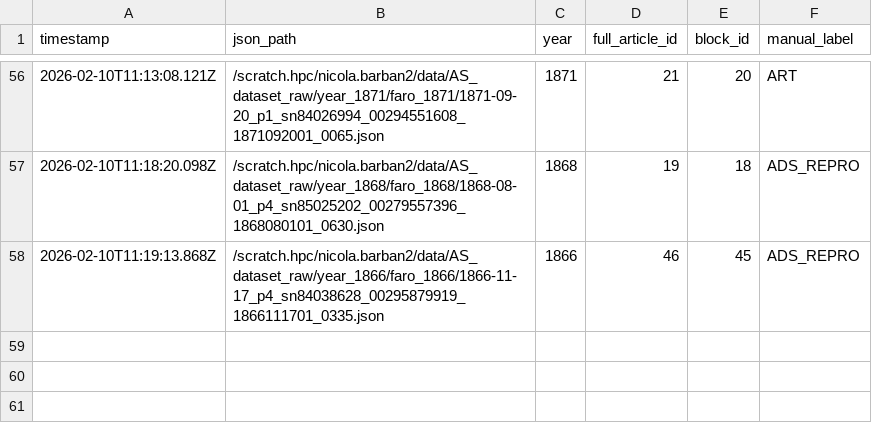
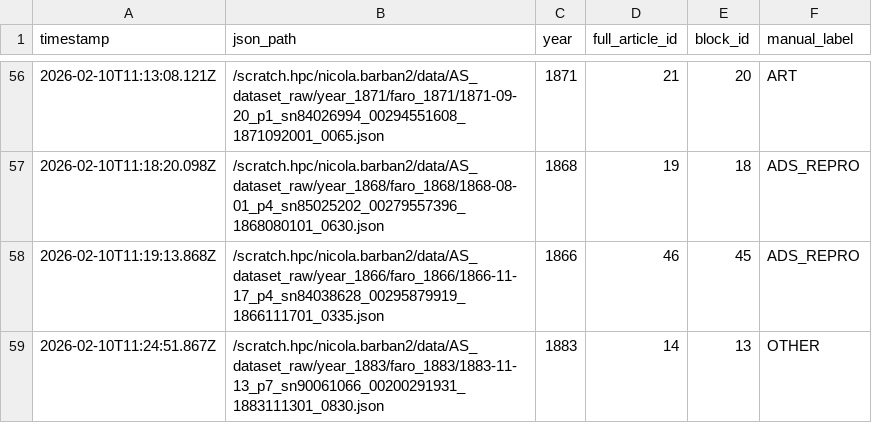
Before and after one commit to nicolabarban/fertility_ads, a CSV file: data/ground_truth.csv, drawn as a sheet; only a part is shown, gaps mark what is left out; the diff names each change by its address in the sheet, - before the commit and + after, or states it on an @@ line.

Commit message:
Append ground truth label

```diff
--- a/data/ground_truth.csv
+++ b/data/ground_truth.csv
+row 59: 2026-02-10T11:24:51.867Z | /scratch.hpc/nicola.barban2/data/AS_dataset_raw/year_1883/faro_1883/1883-11-13_p7_sn90061066_00200291931_1883111301_0830.json | 1883 | 14 | 13 | OTHER
```
